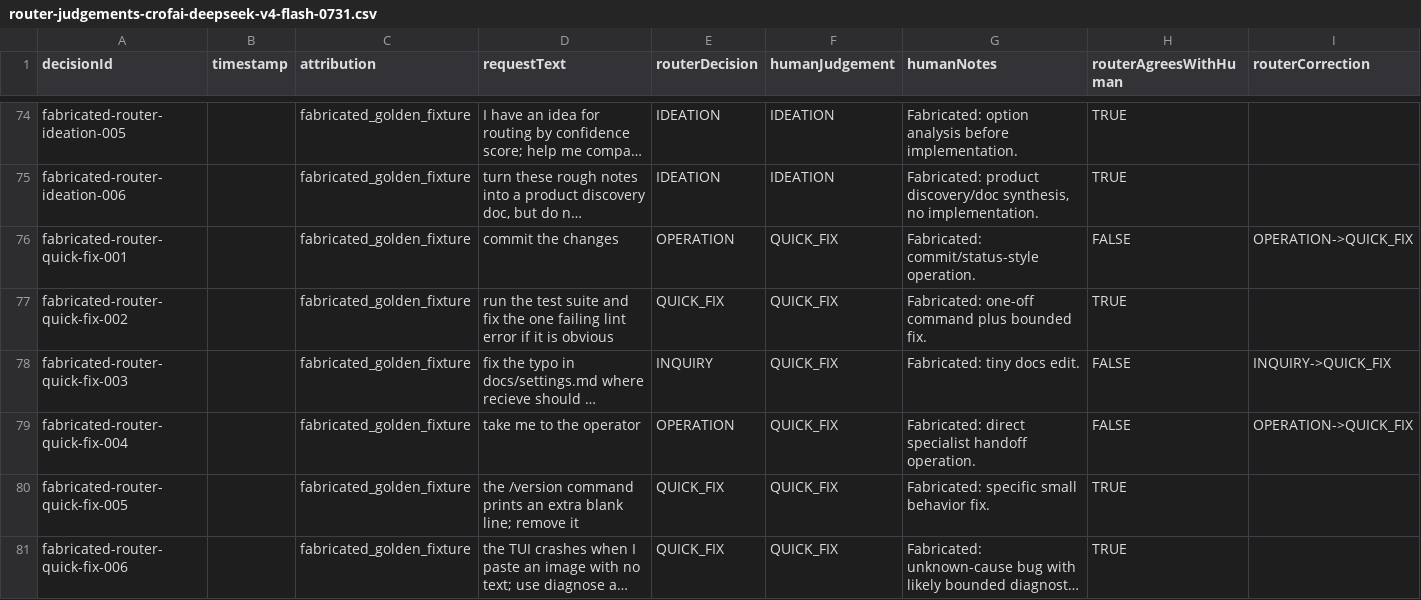
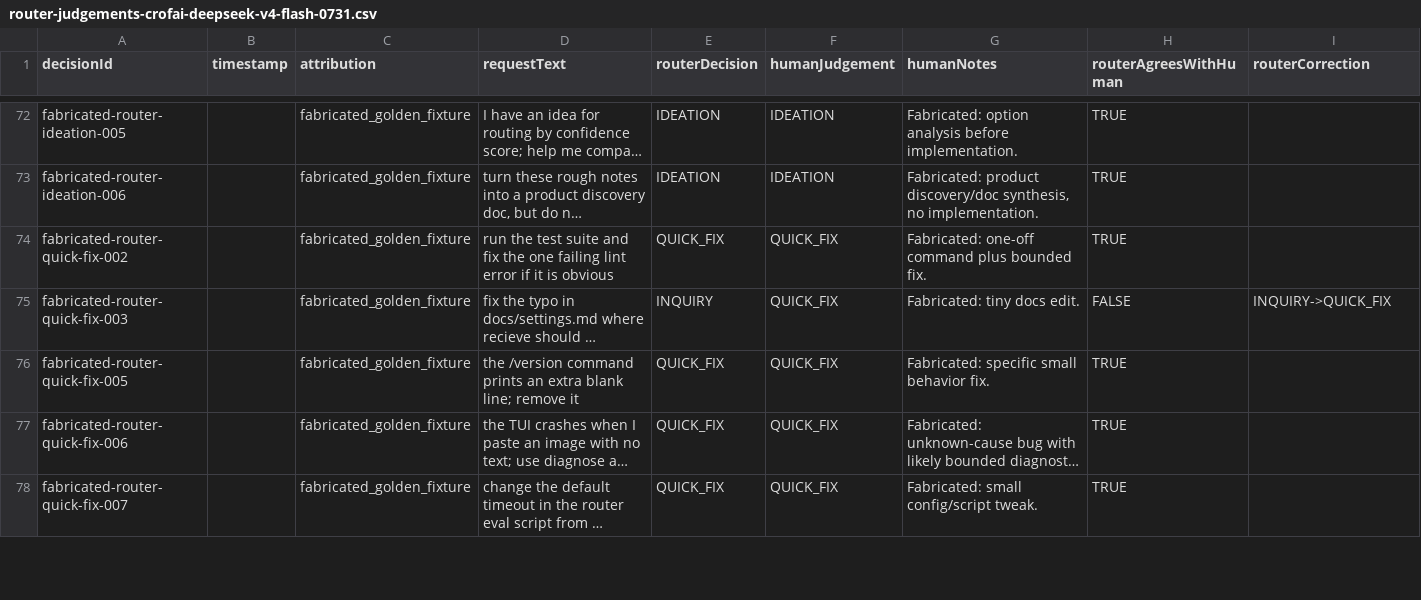
Before and after one commit to gandazgul/runwield, a CSV file: router-judgements-crofai-deepseek-v4-flash-0731.csv, drawn as a sheet; only a part is shown, gaps mark what is left out; the shorter side is filled out with more unchanged rows; long unchanged cells end in …; rows hold the shown columns only; the diff covers the shown part only; the diff names each change by its address in the sheet, - before the commit and + after, or states it on an @@ line.

Commit message:
Reclassify router judgement log entries
Update the router judgement logs with 2026-08-04 corrections: user-review
fixes, scope-overestimation re-routes from QUICK_FIX to PLANNED_CHANGE,
and continuation rows for active workflows.

```diff
--- a/router-judgements-crofai-deepseek-v4-flash-0731.csv
+++ b/router-judgements-crofai-deepseek-v4-flash-0731.csv
-row 76: fabricated-router-quick-fix-001 |  | fabricated_golden_fixture | commit the changes | OPERATION | QUICK_FIX | Fabricated: commit/status-style operation. | FALSE | OPERATION->QUICK_FIX
-row 79: fabricated-router-quick-fix-004 |  | fabricated_golden_fixture | take me to the operator | OPERATION | QUICK_FIX | Fabricated: direct specialist handoff operation. | FALSE | OPERATION->QUICK_FIX
```
Also changed, not shown: 2 removed rows and 121 edited cells elsewhere in this file, router-judgements.csv.
